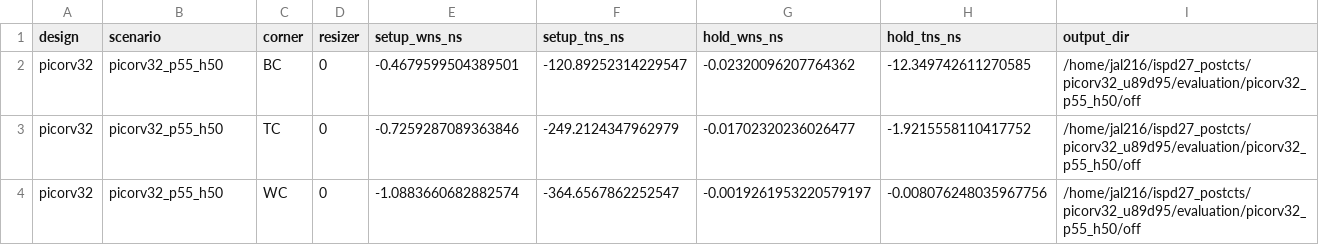
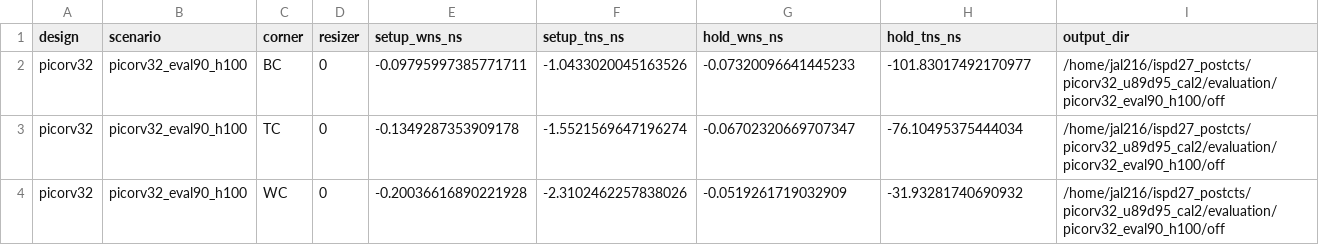
Before and after one commit to ABKGroup/ISPD27-Contest, a CSV file: benchmarks/picorv32/u90/evaluation_timing_summary.csv, drawn as a sheet.

Commit message:
Retarget four scenarios from the evaluated achievable period
- picorv32, tpu, ariane and blackparrot_2 now ask for 90% of the period the
  official evaluation reports the layout closes at, so the setup gap is 1.11x to
  1.17x the given period instead of the 1.35x to 2.58x that came from aiming at
  55% of an estimate
- the calibration loop closes on the evaluation rather than on its own
  layer-average parasitics, which disagreed with it by 1.22x to 1.34x
- hold uncertainty is 100 ps, uniform across corners, which puts every corner in
  violation without giving each corner its own margin
- the verifier now requires a hold violation in all three corners and requires the
  released constraints to be the ones the timing was measured under
- mempool_tile and xiangshan_coupledl2 keep their earlier scenario until their
  retarget is confirmed

```diff
--- a/benchmarks/picorv32/u90/evaluation_timing_summary.csv
+++ b/benchmarks/picorv32/u90/evaluation_timing_summary.csv
@@ -1,4 +1,4 @@
 design,scenario,corner,resizer,setup_wns_ns,setup_tns_ns,hold_wns_ns,hold_tns_ns,output_dir
-picorv32,picorv32_p55_h50,BC,0,-0.4679599504389501,-120.89252314229547,-0.02320096207764362,-12.349742611270585,/home/jal216/ispd27_postcts/picorv32_u89d95/evaluation/picorv32_p55_h50/off
-picorv32,picorv32_p55_h50,TC,0,-0.7259287089363846,-249.2124347962979,-0.01702320236026477,-1.9215558110417752,/home/jal216/ispd27_postcts/picorv32_u89d95/evaluation/picorv32_p55_h50/off
-picorv32,picorv32_p55_h50,WC,0,-1.0883660682882574,-364.6567862252547,-0.0019261953220579197,-0.008076248035967756,/home/jal216/ispd27_postcts/picorv32_u89d95/evaluation/picorv32_p55_h50/off
+picorv32,picorv32_eval90_h100,BC,0,-0.09795997385771711,-1.0433020045163526,-0.07320096641445233,-101.83017492170977,/home/jal216/ispd27_postcts/picorv32_u89d95_cal2/evaluation/picorv32_eval90_h100/off
+picorv32,picorv32_eval90_h100,TC,0,-0.1349287353909178,-1.5521569647196274,-0.06702320669707347,-76.10495375444034,/home/jal216/ispd27_postcts/picorv32_u89d95_cal2/evaluation/picorv32_eval90_h100/off
+picorv32,picorv32_eval90_h100,WC,0,-0.20036616890221928,-2.3102462257838026,-0.0519261719032909,-31.93281740690932,/home/jal216/ispd27_postcts/picorv32_u89d95_cal2/evaluation/picorv32_eval90_h100/off
```
Also changed, not shown: 21 other files.
